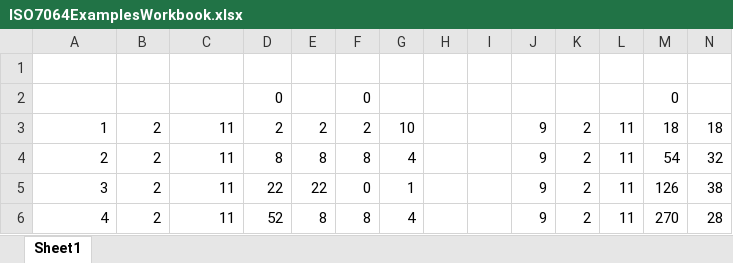
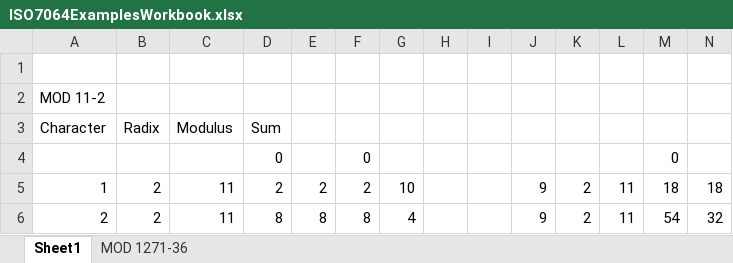
Before and after one commit to KnowledgeForwardSolutions/CheckDigits.Net, an Excel workbook: Documentation/ISO7064ExamplesWorkbook.xlsx, sheet Sheet1, drawn as a sheet; only a part is shown; the shorter side is filled out with more unchanged rows; values as stored, in another font and other column widths than the file's, no borders; rows hold the shown columns only; the diff covers the shown part only; the diff names each change by its address in the sheet, - before the commit and + after, or states it on an @@ line.

```diff
--- a/Documentation/ISO7064ExamplesWorkbook.xlsx (sheet Sheet1)
+++ b/Documentation/ISO7064ExamplesWorkbook.xlsx (sheet Sheet1)
+sheet tab: MOD 1271-36
+row 2: MOD 11-2
+row 3: Character | Radix | Modulus | Sum
```
Also changed, not shown: 40 added rows elsewhere in this sheet, formulas that keep their value, 9 other files.
